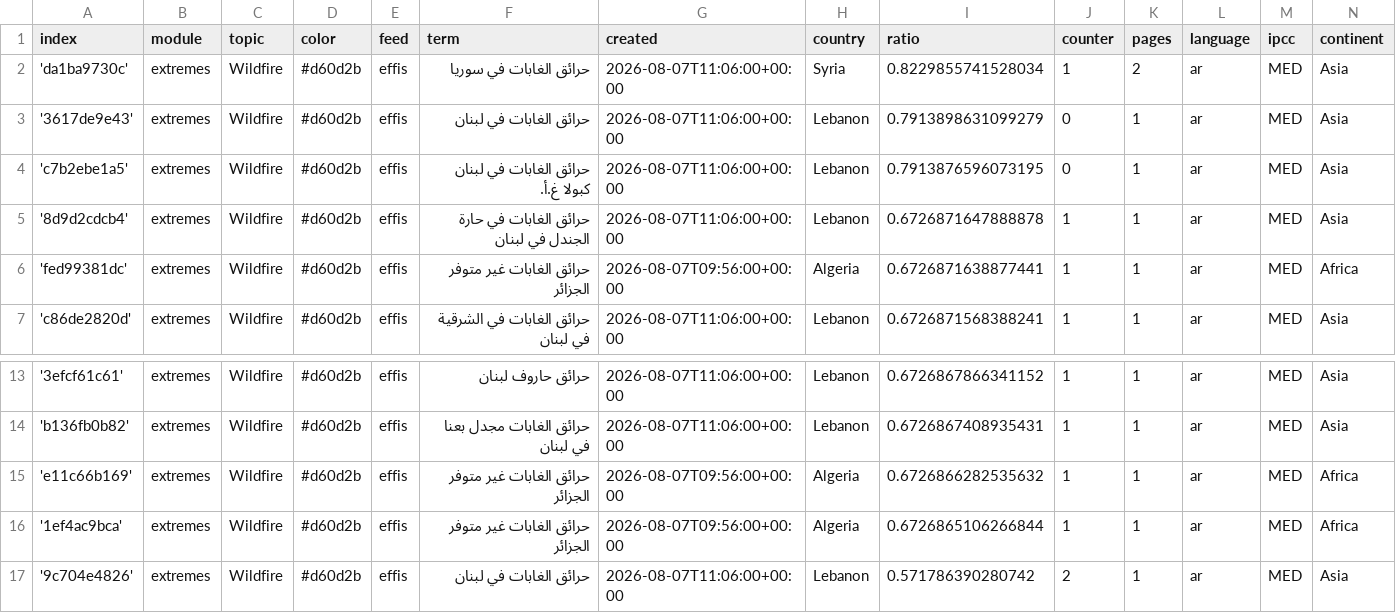
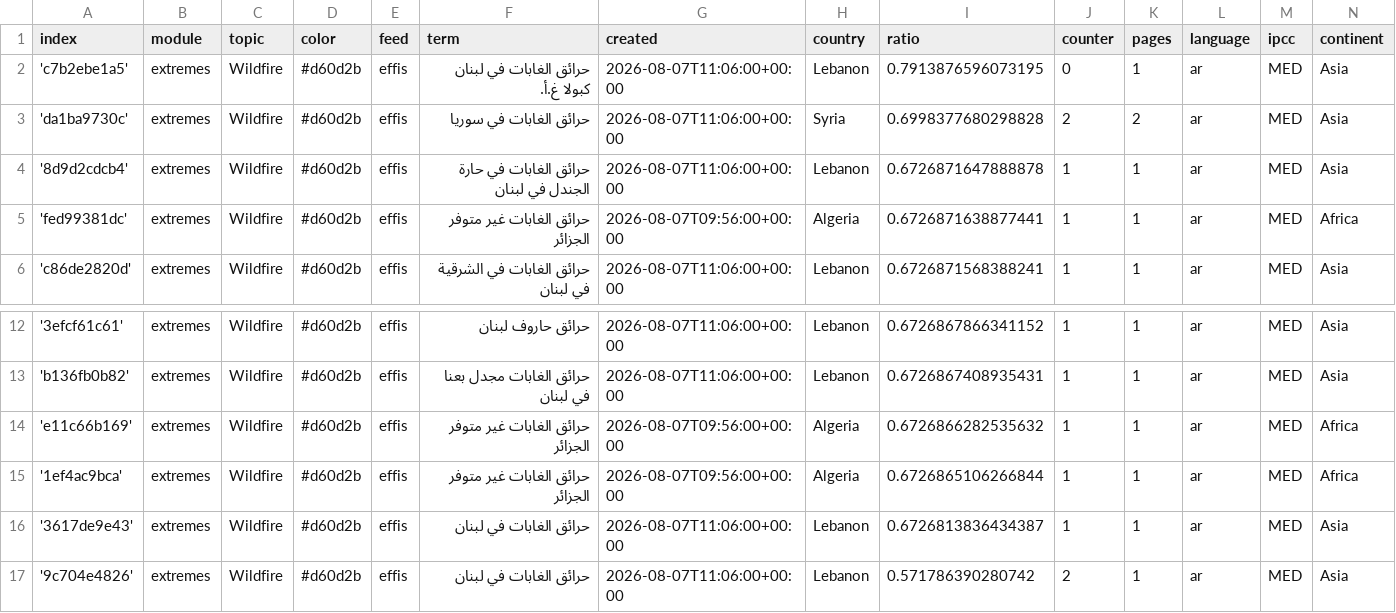
Before and after one commit to MarcoL95-News25/ArabianExtremes, a CSV file: terms.csv, drawn as a sheet; only a part is shown, gaps mark what is left out.

Commit message:
Commit from GitHub Actions (harvest:0.0)

```diff
--- a/terms.csv
+++ b/terms.csv
@@ -1,5 +1,4 @@
 index,module,topic,color,feed,term,created,country,ratio,counter,pages,language,ipcc,continent
-'da1ba9730c',extremes,Wildfire,#d60d2b,effis,حرائق الغابات في سوريا,2026-08-07T11:06:00+00:00,Syria,0.8229855741528034,1,2,ar,MED,Asia
-'3617de9e43',extremes,Wildfire,#d60d2b,effis,حرائق الغابات في لبنان,2026-08-07T11:06:00+00:00,Lebanon,0.7913898631099279,0,1,ar,MED,Asia
 'c7b2ebe1a5',extremes,Wildfire,#d60d2b,effis,حرائق الغابات في لبنان كبولا غ.أ.,2026-08-07T11:06:00+00:00,Lebanon,0.7913876596073195,0,1,ar,MED,Asia
+'da1ba9730c',extremes,Wildfire,#d60d2b,effis,حرائق الغابات في سوريا,2026-08-07T11:06:00+00:00,Syria,0.6998377680298828,2,2,ar,MED,Asia
 '8d9d2cdcb4',extremes,Wildfire,#d60d2b,effis,حرائق الغابات في حارة الجندل في لبنان,2026-08-07T11:06:00+00:00,Lebanon,0.6726871647888878,1,1,ar,MED,Asia
@@ -16,2 +15,3 @@ index,module,topic,color,feed,term,created,country,ratio,counter,pages,language,
 '1ef4ac9bca',extremes,Wildfire,#d60d2b,effis,حرائق الغابات غير متوفر الجزائر,2026-08-07T09:56:00+00:00,Algeria,0.6726865106266844,1,1,ar,MED,Africa
+'3617de9e43',extremes,Wildfire,#d60d2b,effis,حرائق الغابات في لبنان,2026-08-07T11:06:00+00:00,Lebanon,0.6726813836434387,1,1,ar,MED,Asia
 '9c704e4826',extremes,Wildfire,#d60d2b,effis,حرائق الغابات في لبنان,2026-08-07T11:06:00+00:00,Lebanon,0.571786390280742,2,1,ar,MED,Asia
```
